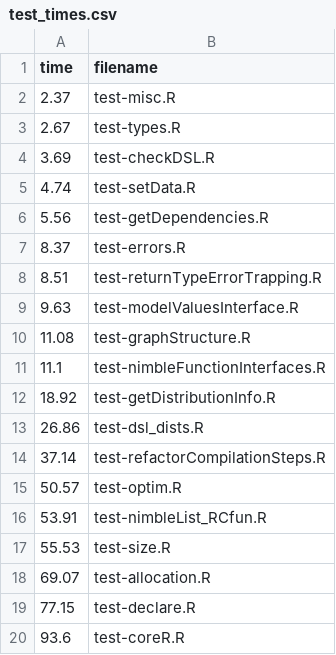
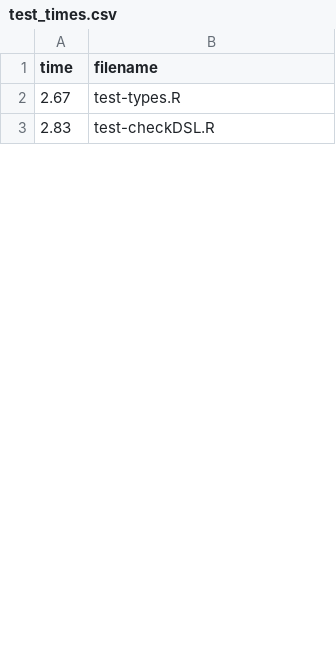
Before and after one commit to nimble-dev/nimble, a CSV file: test_times.csv, drawn as a sheet; only a part is shown; the diff covers the shown part only.

Commit message:
updated test times for more efficient travis batching

```diff
--- a/test_times.csv
+++ b/test_times.csv
@@ -1,20 +1,3 @@
 time	filename
-2.37	test-misc.R
 2.67	test-types.R
-3.69	test-checkDSL.R
-4.74	test-setData.R
-5.56	test-getDependencies.R
-8.37	test-errors.R
-8.51	test-returnTypeErrorTrapping.R
-9.63	test-modelValuesInterface.R
-11.08	test-graphStructure.R
-11.1	test-nimbleFunctionInterfaces.R
-18.92	test-getDistributionInfo.R
-26.86	test-dsl_dists.R
-37.14	test-refactorCompilationSteps.R
-50.57	test-optim.R
-53.91	test-nimbleList_RCfun.R
-55.53	test-size.R
-69.07	test-allocation.R
-77.15	test-declare.R
-93.6	test-coreR.R
+2.83	test-checkDSL.R
```
Also changed, not shown: 39 added rows and 14 removed rows elsewhere in this file.
